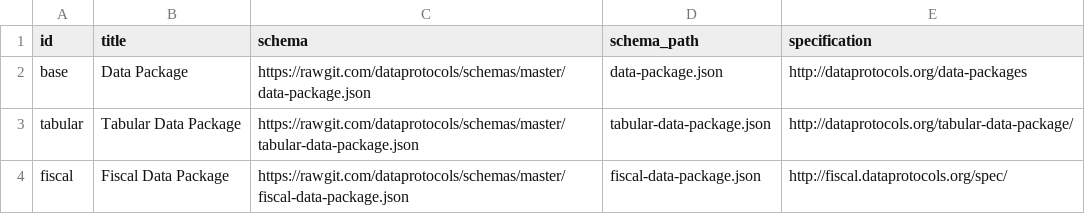
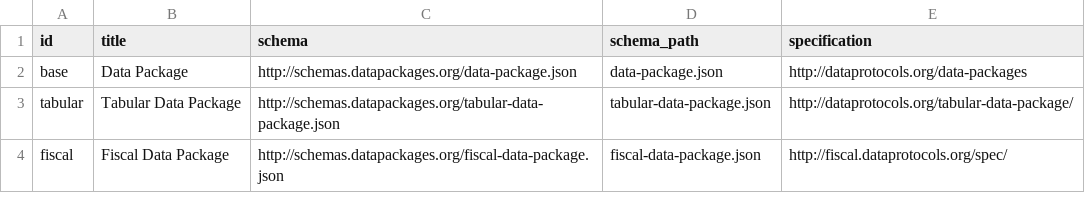
Before and after one commit to frictionlessdata/schemas, a CSV file: registry.csv, drawn as a sheet.

```diff
--- a/registry.csv
+++ b/registry.csv
@@ -1,4 +1,4 @@
 id,title,schema,schema_path,specification
-base,Data Package,https://rawgit.com/dataprotocols/schemas/master/data-package.json,data-package.json,http://dataprotocols.org/data-packages
-tabular,Tabular Data Package,https://rawgit.com/dataprotocols/schemas/master/tabular-data-package.json,tabular-data-package.json,http://dataprotocols.org/tabular-data-package/
-fiscal,Fiscal Data Package,https://rawgit.com/dataprotocols/schemas/master/fiscal-data-package.json,fiscal-data-package.json,http://fiscal.dataprotocols.org/spec/
+base,Data Package,http://schemas.datapackages.org/data-package.json,data-package.json,http://dataprotocols.org/data-packages
+tabular,Tabular Data Package,http://schemas.datapackages.org/tabular-data-package.json,tabular-data-package.json,http://dataprotocols.org/tabular-data-package/
+fiscal,Fiscal Data Package,http://schemas.datapackages.org/fiscal-data-package.json,fiscal-data-package.json,http://fiscal.dataprotocols.org/spec/
```
Also changed, not shown: 5 other files.
